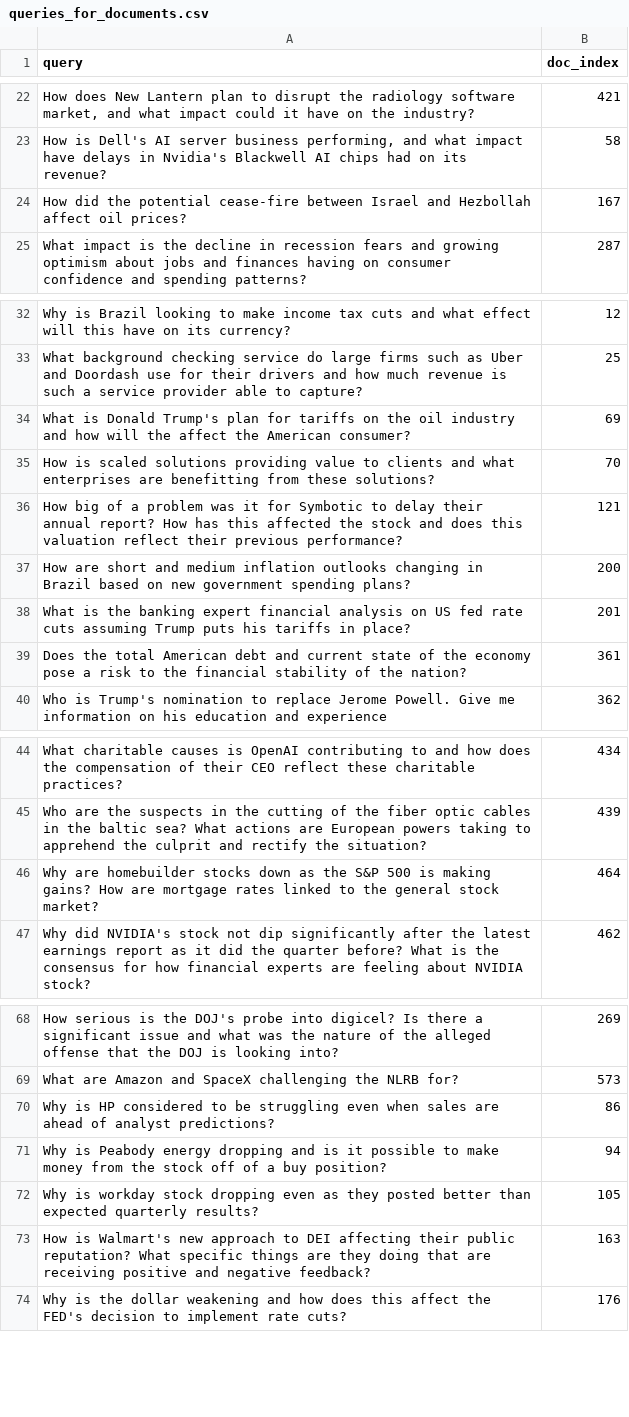
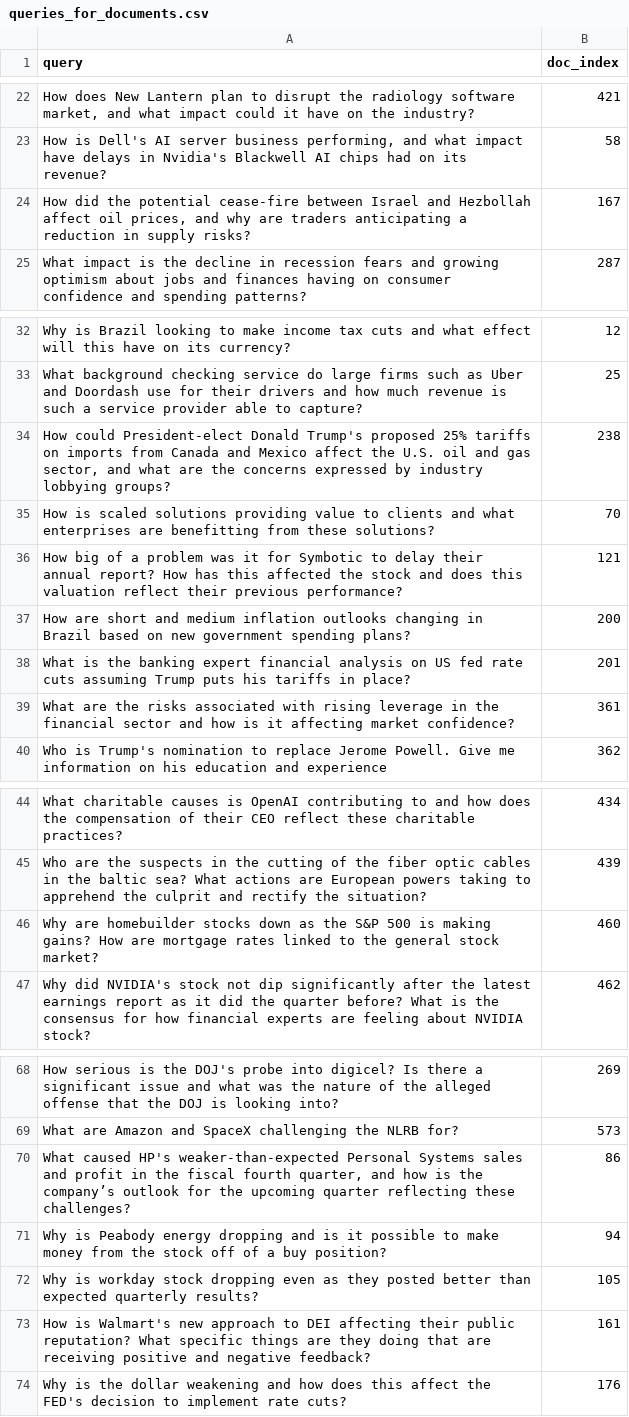
Before and after one commit to Chuchoruto/IR-With-Random-Deletion, a CSV file: queries_for_documents.csv, drawn as a sheet; only a part is shown, gaps mark what is left out; removed rows and columns are numbered as before the commit, all else as after; the diff names each change by its address in the sheet, - before the commit and + after, or states it on an @@ line.

```diff
--- a/queries_for_documents.csv
+++ b/queries_for_documents.csv
-A24 (query): …affect oil prices?
+A24 (query): …affect oil prices, and why are traders anticipating a reduction in supply risks?
-row 34: What is Donald Trump's plan for tariffs on the oil industry and how will the affect the American consumer? | 69
+row 34: How could President-elect Donald Trump's proposed 25% tariffs on imports from Canada and Mexico affect the U.S. oil and gas sector, and what are the concerns expressed by industry lobbying groups? | 238
-A39 (query): Does the total American debt and current state of the economy pose a risk to the financial stability of the nation?
+A39 (query): What are the risks associated with rising leverage in the financial sector and how is it affecting market confidence?
-B46 (doc_index): 464
+B46 (doc_index): 460
-A70 (query): Why is HP considered to be struggling even when sales are ahead of analyst predictions?
+A70 (query): What caused HP's weaker-than-expected Personal Systems sales and profit in the fiscal fourth quarter, and how is the company’s outlook for the upcoming quarter reflecting these challenges?
-B73 (doc_index): 163
+B73 (doc_index): 161
```
Also changed, not shown: 4 other files.
